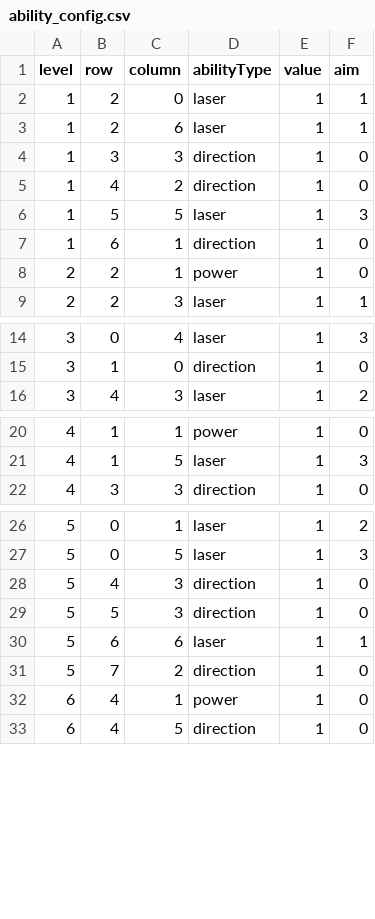
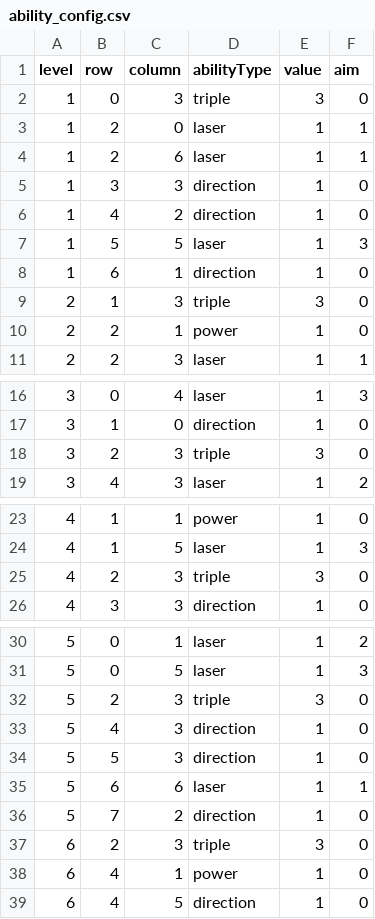
Before and after one commit to Arturs-gailitis/Brick-Blast, a CSV file: Assets/Data/ability_config.csv, drawn as a sheet; only a part is shown, gaps mark what is left out; the diff covers the shown part only; the diff names each change by its address in the sheet, - before the commit and + after, or states it on an @@ line.

Commit message:
add triple ball ability

```diff
--- a/Assets/Data/ability_config.csv
+++ b/Assets/Data/ability_config.csv
+row 2: 1 | 0 | 3 | triple | 3 | 0
+row 9: 2 | 1 | 3 | triple | 3 | 0
+row 18: 3 | 2 | 3 | triple | 3 | 0
+row 25: 4 | 2 | 3 | triple | 3 | 0
+row 32: 5 | 2 | 3 | triple | 3 | 0
+row 37: 6 | 2 | 3 | triple | 3 | 0
```
Also changed, not shown: 4 added rows elsewhere in this file, 7 other files.
